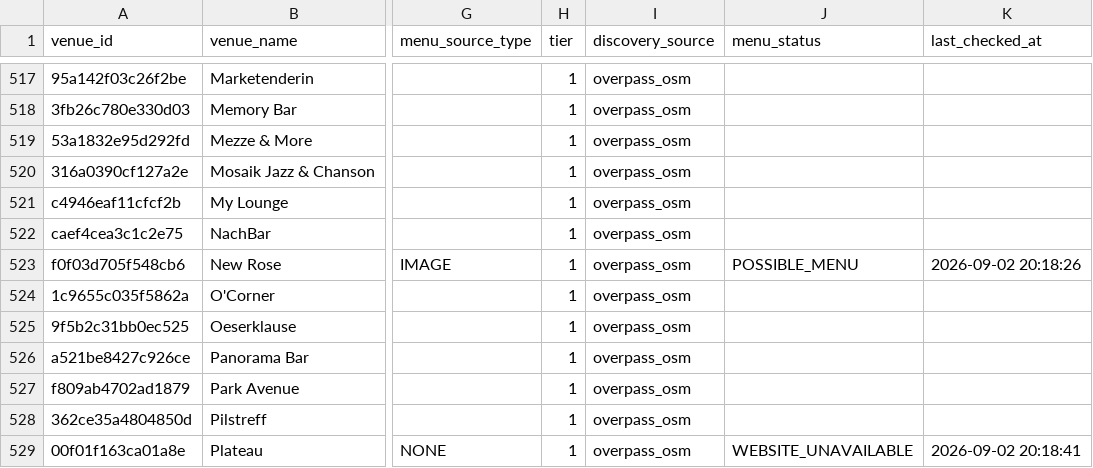
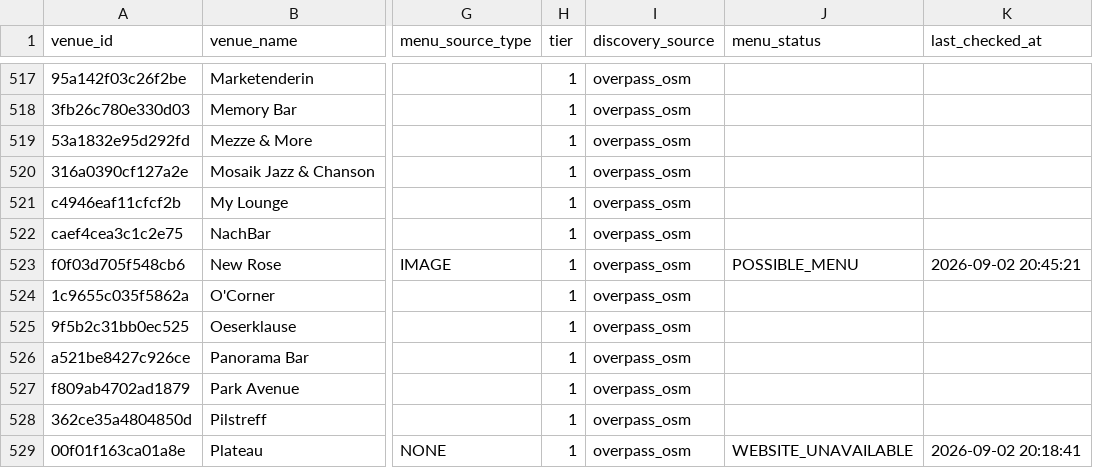
Before and after one commit to lilfimp/bar-radar-final, a CSV file: data/exports/bar_radar_venues.csv, drawn as a sheet; only a part is shown, gaps mark what is left out; the diff covers the shown part only; the diff names each change by its address in the sheet, - before the commit and + after, or states it on an @@ line.

```diff
--- a/data/exports/bar_radar_venues.csv
+++ b/data/exports/bar_radar_venues.csv
-K523 (last_checked_at): 2026-09-02 20:18:26
+K523 (last_checked_at): 2026-09-02 20:45:21
```
Also changed, not shown: 1 added row and 5 edited cells elsewhere in this file, data/exports/bar_radar_menu_sources.csv, data/exports/bar_radar_menu_sources_extracted.csv, 2 other files.
